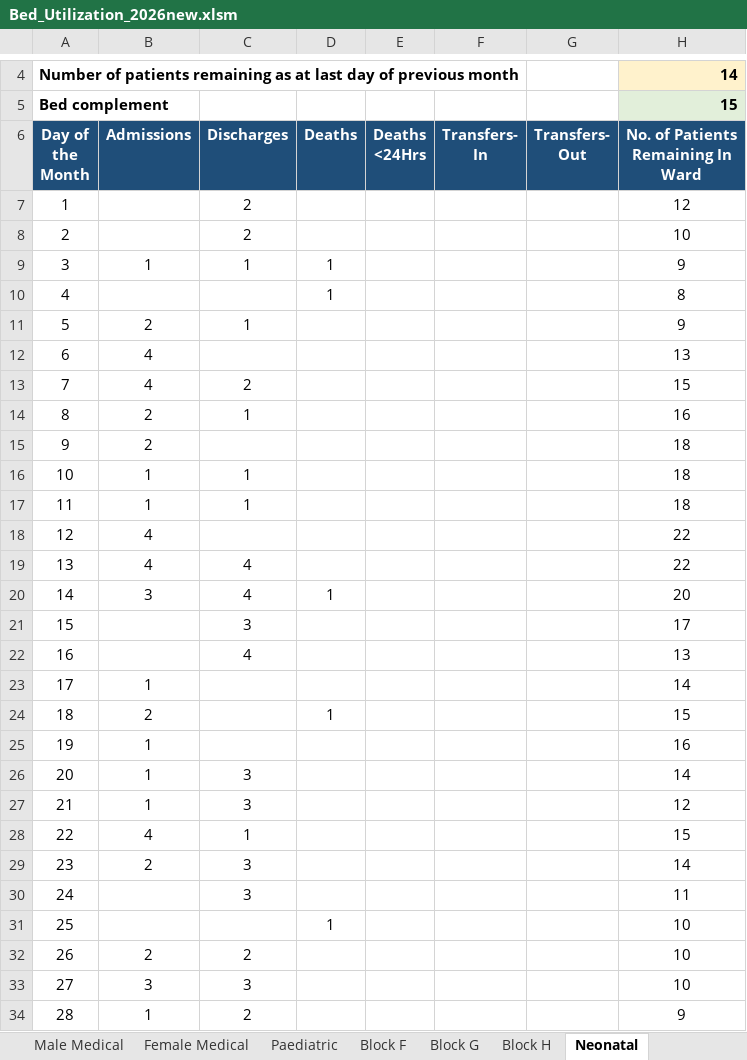
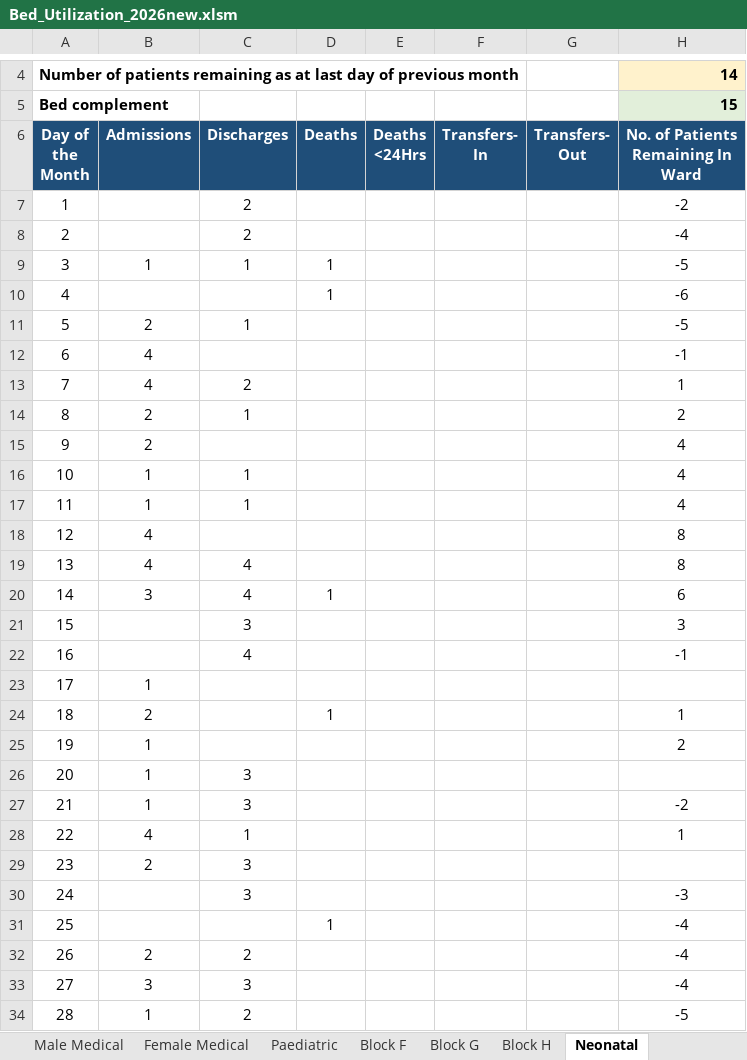
Before and after one commit to kelibst/bedutilization, an Excel workbook: Bed_Utilization_2026new.xlsm, sheet Neonatal, drawn as a sheet; only a part is shown, gaps mark what is left out; values as stored, in another font and other column widths than the file's, no borders; the diff covers the shown part only; the diff names each change by its address in the sheet, - before the commit and + after, or states it on an @@ line.

```diff
--- a/Bed_Utilization_2026new.xlsm (sheet Neonatal)
+++ b/Bed_Utilization_2026new.xlsm (sheet Neonatal)
-H7: 12
+H7: -2
-H8: 10
+H8: -4
-H9: 9
+H9: -5
-H10: 8
+H10: -6
-H11: 9
+H11: -5
-H12: 13
+H12: -1
-H13: 15
+H13: 1
-H14: 16
+H14: 2
-H15:H17: 18
+H15:H17: 4
-H18:H19: 22
+H18:H19: 8
-H20: 20
+H20: 6
-H21: 17
+H21: 3
-H22: 13
+H22: -1
-H23: 14
+H23: (empty)
-H24: 15
+H24: 1
-H25: 16
+H25: 2
-H26: 14
+H26: (empty)
-H27: 12
+H27: -2
-H28: 15
+H28: 1
-H29: 14
+H29: (empty)
-H30: 11
+H30: -3
-H31:H33: 10
+H31:H33: -4
-H34: 9
+H34: -5
```
Also changed, not shown: 8 edited cells elsewhere in this sheet, sheet Monthly Summary, sheet Male Medical, sheet Statement of Inpatient, sheet Female Medical, sheet Male Emergency, sheet Block H, 5 more sheets, other sheet tabs, formulas that keep their value, charts or pictures, 8 other files.
